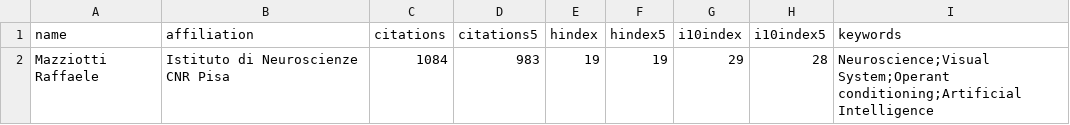
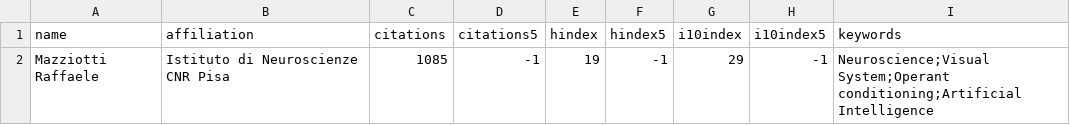
Before and after one commit to raffaelemazziotti/RM_info, a CSV file: data/scholar_author_info.csv, drawn as a sheet.

Commit message:
Automated weekly data refresh

```diff
--- a/data/scholar_author_info.csv
+++ b/data/scholar_author_info.csv
@@ -1,2 +1,2 @@
 name,affiliation,citations,citations5,hindex,hindex5,i10index,i10index5,keywords
-Mazziotti Raffaele,Istituto di Neuroscienze CNR Pisa,1084,983,19,19,29,28,Neuroscience;Visual System;Operant conditioning;Artificial Intelligence
+Mazziotti Raffaele,Istituto di Neuroscienze CNR Pisa,1085,-1,19,-1,29,-1,Neuroscience;Visual System;Operant conditioning;Artificial Intelligence
```
Also changed, not shown: 4 other files.
